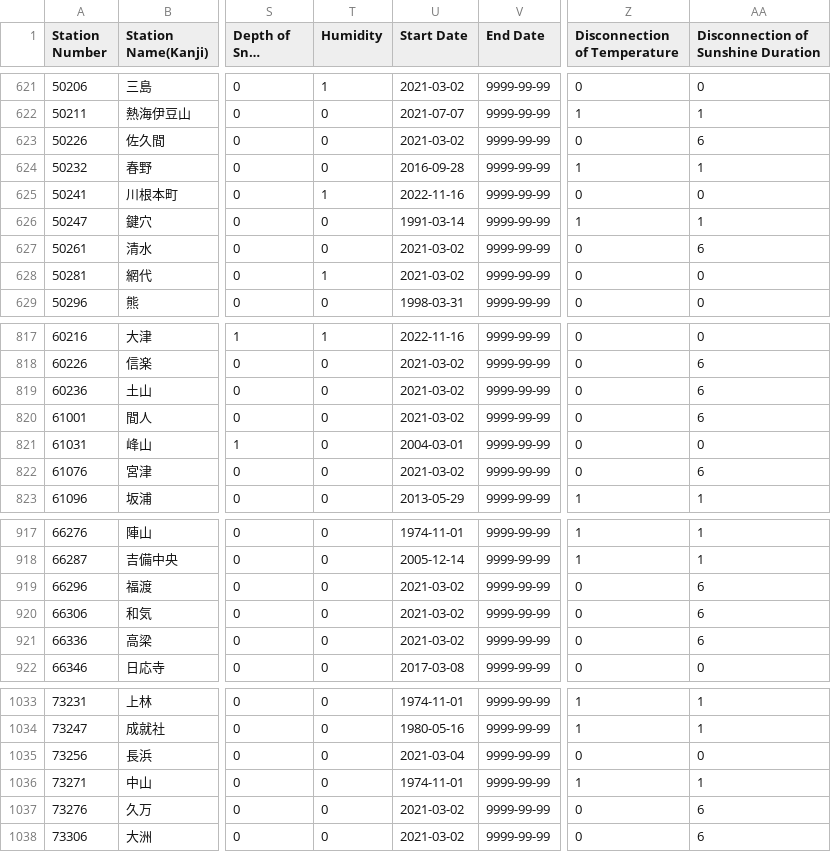
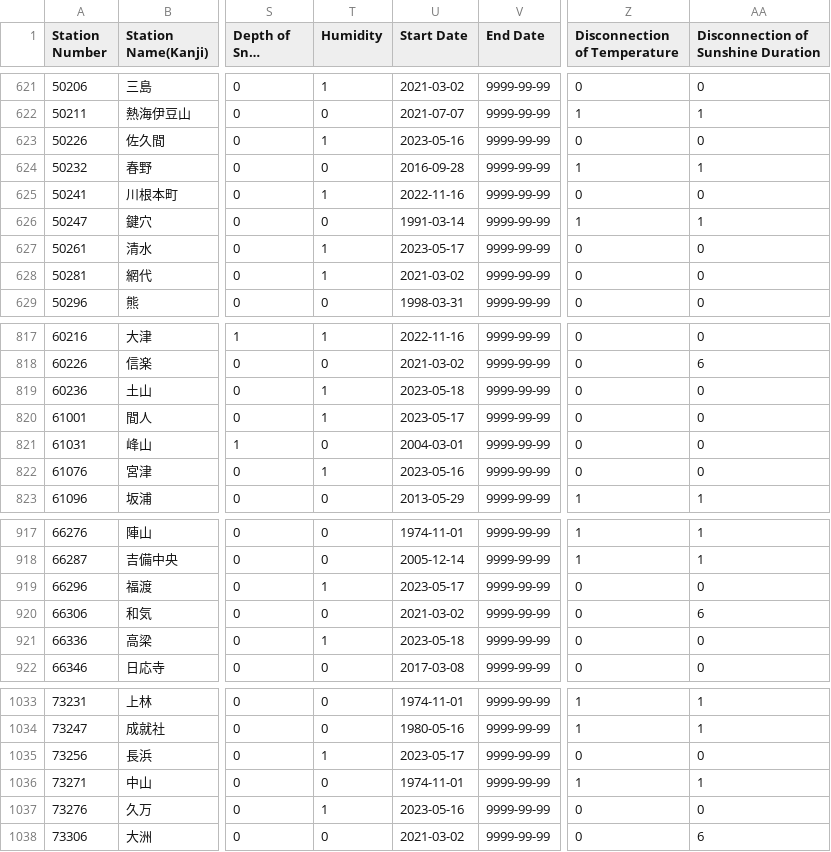
Before and after one commit to code4fukui/jma_station, a CSV file: jma_station_active.csv, drawn as a sheet; only a part is shown, gaps mark what is left out; long unchanged cells end in …; the diff covers the shown part only; the diff names each change by its address in the sheet, - before the commit and + after, or states it on an @@ line.

```diff
--- a/jma_station_active.csv
+++ b/jma_station_active.csv
-T623 (Humidity): 0
+T623 (Humidity): 1
-U623 (Start Date): 2021-03-02
+U623 (Start Date): 2023-05-16
-AA623: 6
+AA623: 0
-T627 (Humidity): 0
+T627 (Humidity): 1
-U627 (Start Date): 2021-03-02
+U627 (Start Date): 2023-05-17
-AA627: 6
+AA627: 0
-T819:T820 (Humidity): 0
+T819:T820 (Humidity): 1
-U819 (Start Date): 2021-03-02
+U819 (Start Date): 2023-05-18
-AA819:AA820: 6
+AA819:AA820: 0
-U820 (Start Date): 2021-03-02
+U820 (Start Date): 2023-05-17
-T822 (Humidity): 0
+T822 (Humidity): 1
-U822 (Start Date): 2021-03-02
+U822 (Start Date): 2023-05-16
-AA822: 6
+AA822: 0
-T919 (Humidity): 0
+T919 (Humidity): 1
-U919 (Start Date): 2021-03-02
+U919 (Start Date): 2023-05-17
-AA919: 6
+AA919: 0
-T921 (Humidity): 0
+T921 (Humidity): 1
-U921 (Start Date): 2021-03-02
+U921 (Start Date): 2023-05-18
-AA921: 6
+AA921: 0
-T1035 (Humidity): 0
+T1035 (Humidity): 1
-U1035 (Start Date): 2021-03-04
+U1035 (Start Date): 2023-05-17
-T1037 (Humidity): 0
+T1037 (Humidity): 1
-U1037 (Start Date): 2021-03-02
+U1037 (Start Date): 2023-05-16
-AA1037: 6
+AA1037: 0
```
Also changed, not shown: 15 edited cells elsewhere in this file, jma_station.csv, 4 other files.
